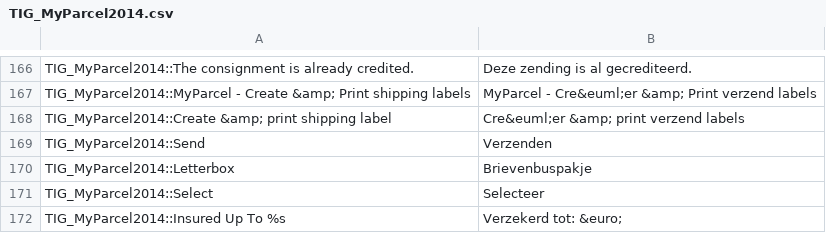
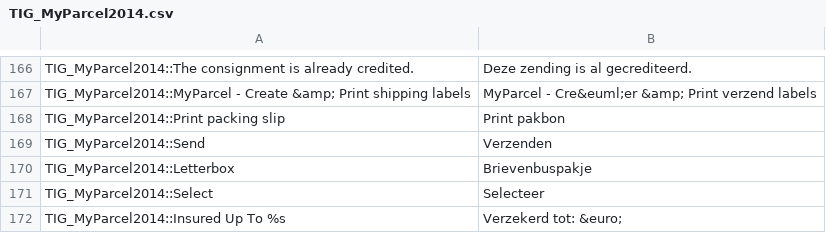
Before and after one commit to myparcelnl/magento1-End-of-life, a CSV file: app/locale/nl_NL/TIG_MyParcel2014.csv, drawn as a sheet; only a part is shown, gaps mark what is left out.

Commit message:
Don't print the label if getTracksCollection == 0

```diff
--- a/app/locale/nl_NL/TIG_MyParcel2014.csv
+++ b/app/locale/nl_NL/TIG_MyParcel2014.csv
@@ -167,3 +167,3 @@ TIG_MyParcel2014::The consignment is already credited.,Deze zending is al gecred
 TIG_MyParcel2014::MyParcel - Create &amp; Print shipping labels,MyParcel - Cre&euml;er &amp; Print verzend labels
-TIG_MyParcel2014::Create &amp; print shipping label,Cre&euml;er &amp; print verzend labels
+TIG_MyParcel2014::Print packing slip,Print pakbon
 TIG_MyParcel2014::Send,Verzenden
```
Also changed, not shown: 1 other file.
